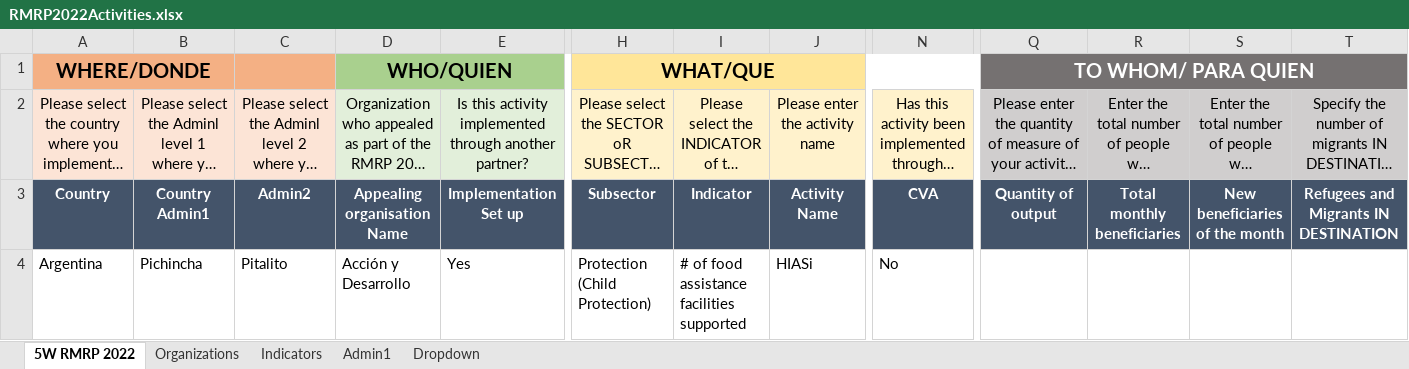
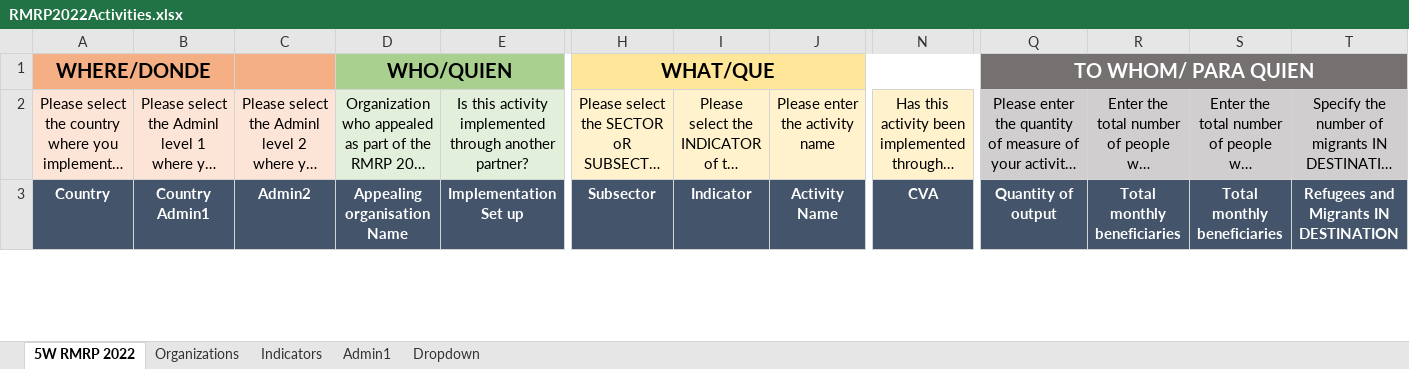
Before and after one commit to response4venezuelans/R4RMRP2022, an Excel workbook: data/RMRP2022Activities.xlsx, sheet 5W RMRP 2022, drawn as a sheet; only a part is shown, gaps mark what is left out; long unchanged cells end in …; values as stored, in another font and other column widths than the file's, no borders; removed rows and columns are numbered as before the commit, all else as after; rows hold the shown columns only; the diff covers the shown part only; the diff names each change by its address in the sheet, - before the commit and + after, or states it on an @@ line.

```diff
--- a/data/RMRP2022Activities.xlsx (sheet 5W RMRP 2022)
+++ b/data/RMRP2022Activities.xlsx (sheet 5W RMRP 2022)
-S3: New beneficiaries of the month
+S3: Total monthly beneficiaries
-row 4: Argentina | Pichincha | Pitalito | Acción y Desarrollo | Yes | Protection (Child Protection) | # of food assistance facilities supported | HIASi | No
```
Also changed, not shown: 1 added row and 98 edited cells elsewhere in this sheet, 3 other files.
